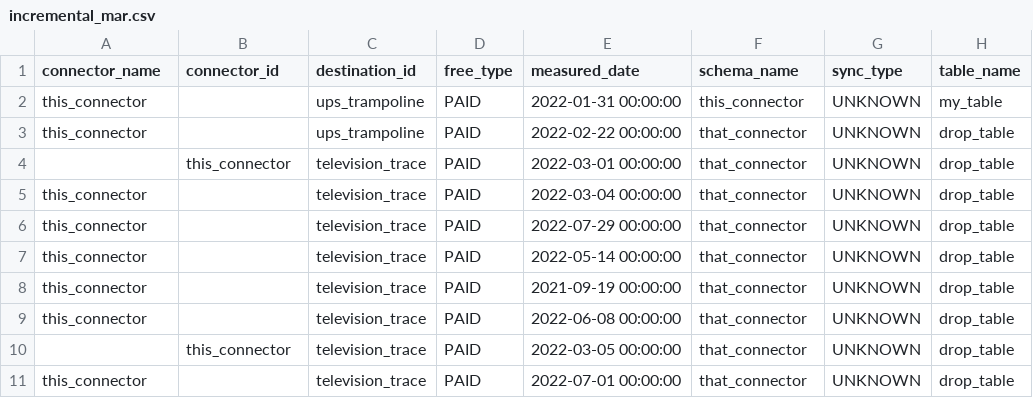
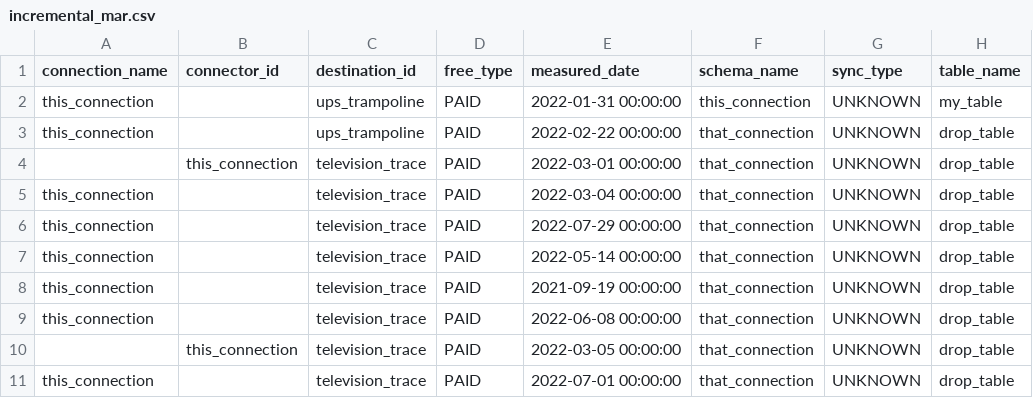
Before and after one commit to fivetran/dbt_fivetran_log, a CSV file: integration_tests/seeds/incremental_mar.csv, drawn as a sheet; only a part is shown; the diff names each change by its address in the sheet, - before the commit and + after, or states it on an @@ line.

Commit message:
Feature/rename to connection (#144)
* feature/rename-to-connection

* more renames

* update readme & changelog

* seed updates

* add coalesces

* allow both connector and connection

* Update dbt_project.yml

* update yml

* coalesce updates

* correct typos

* update docs

* update seed

* Update yml

* update yml

* regen docs

* updates

* MagicBot/add-model-counts updates (#143)

* update readme and changelog

* update changelog

* updates

* regen docs

* Update tests

* review updates

* Apply suggestions from code review

Co-authored-by: Jamie Rodriguez <65564846+fivetran-jamie@users.noreply.github.com>

* update chagenlog & docs

* rename model

* regen docs

* review updates

* regen docs

* update var

* update var

* regen docs

* update yml

* update run_models

* update changelog

* connection and connector are now redundant

* regen docs

* update readme & changelog

* updates

* regen docs

* update readme

* update readme

* update ymls & readme

* Apply suggestions from code review

Co-authored-by: Jamie Rodriguez <65564846+fivetran-jamie@users.noreply.github.com>

* PR updates

* regen docs

* update changelog

* regen docs

* Apply suggestions from code review

Co-authored-by: Avinash Kunnath <108772760+fivetran-avinash@users.noreply.github.com>

* Apply suggestions from code review

Co-authored-by: Avinash Kunnath <108772760+fivetran-avinash@users.noreply.github.com>

* update changelog

* Update CHANGELOG for run_models test change

* Update models/staging/stg_fivetran_platform.yml

Co-authored-by: Avinash Kunnath <108772760+fivetran-avinash@users.noreply.github.com>

* regen docs

---------

Co-authored-by: Jamie Rodriguez <65564846+fivetran-jamie@users.noreply.github.com>
Co-authored-by: Avinash Kunnath <108772760+fivetran-avinash@users.noreply.github.com>

```diff
--- a/integration_tests/seeds/incremental_mar.csv
+++ b/integration_tests/seeds/incremental_mar.csv
-A1: connector_name
+A1: connection_name
-A2:A3 (connection_name): this_connector
+A2:A3 (connection_name): this_connection
-F2 (schema_name): this_connector
+F2 (schema_name): this_connection
-F3:F11 (schema_name): that_connector
+F3:F11 (schema_name): that_connection
-B4 (connector_id): this_connector
+B4 (connector_id): this_connection
-A5:A9 (connection_name): this_connector
+A5:A9 (connection_name): this_connection
-B10 (connector_id): this_connector
+B10 (connector_id): this_connection
-A11 (connection_name): this_connector
+A11 (connection_name): this_connection
```
Also changed, not shown: 48 other files.
